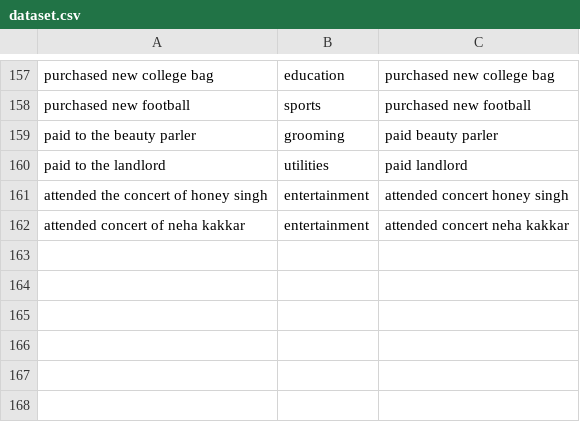
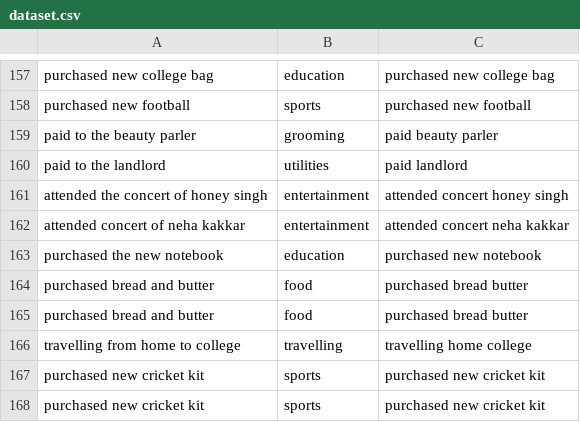
Before and after one commit to hemantshirsath/Expensetracker, a CSV file: dataset.csv, drawn as a sheet; only a part is shown, gaps mark what is left out.

```diff
--- a/dataset.csv
+++ b/dataset.csv
@@ -162 +162,7 @@ attended the concert of honey singh,entertainment,attended concert honey singh
 attended concert of neha kakkar,entertainment,attended concert neha kakkar
+purchased the new notebook,education,purchased new notebook
+purchased bread and butter,food,purchased bread butter
+purchased bread and butter,food,purchased bread butter
+travelling from home to college,travelling,travelling home college
+purchased new cricket kit ,sports,purchased new cricket kit
+purchased new cricket kit ,sports,purchased new cricket kit
```
Also changed, not shown: 28 other files.
